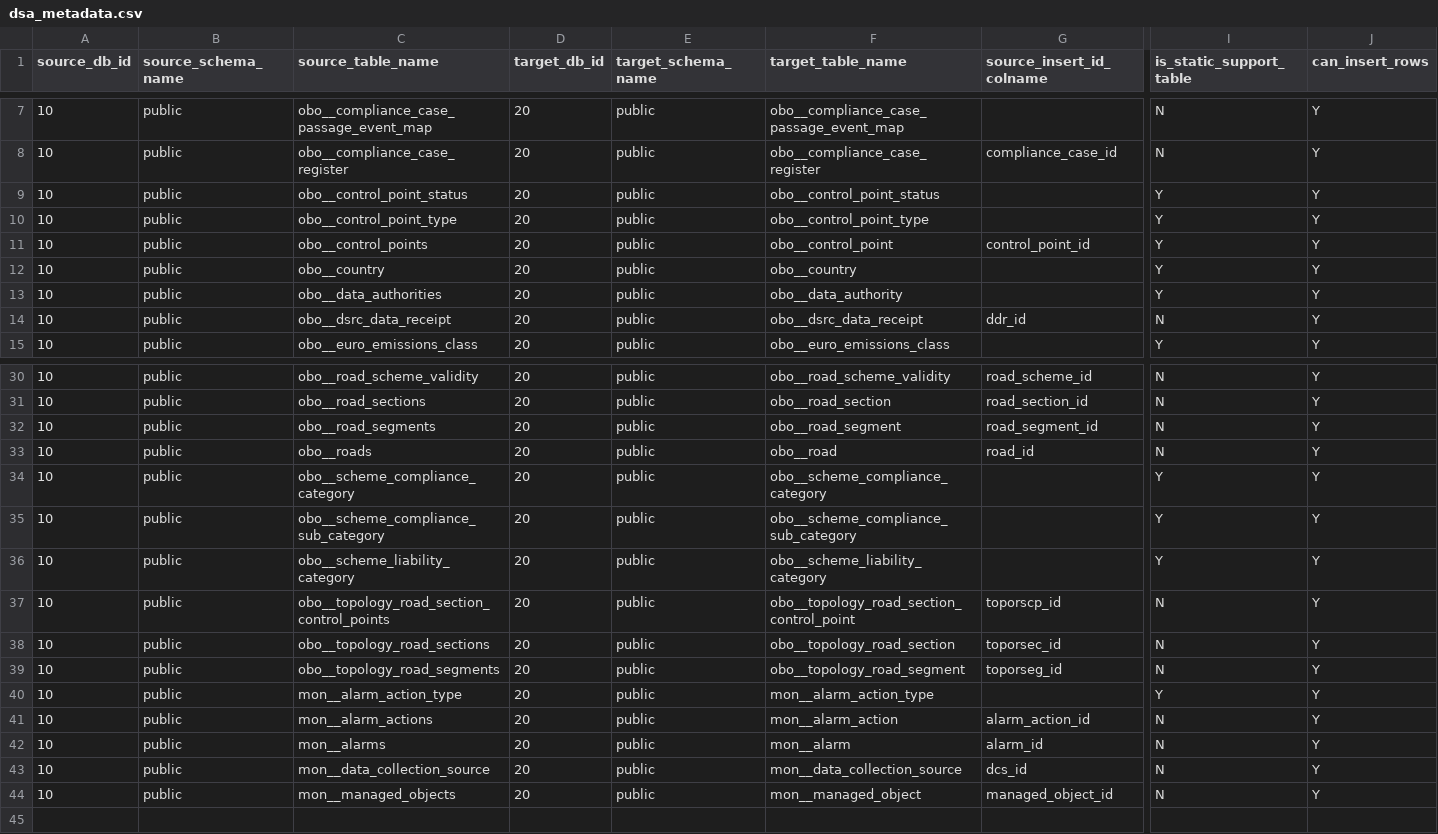
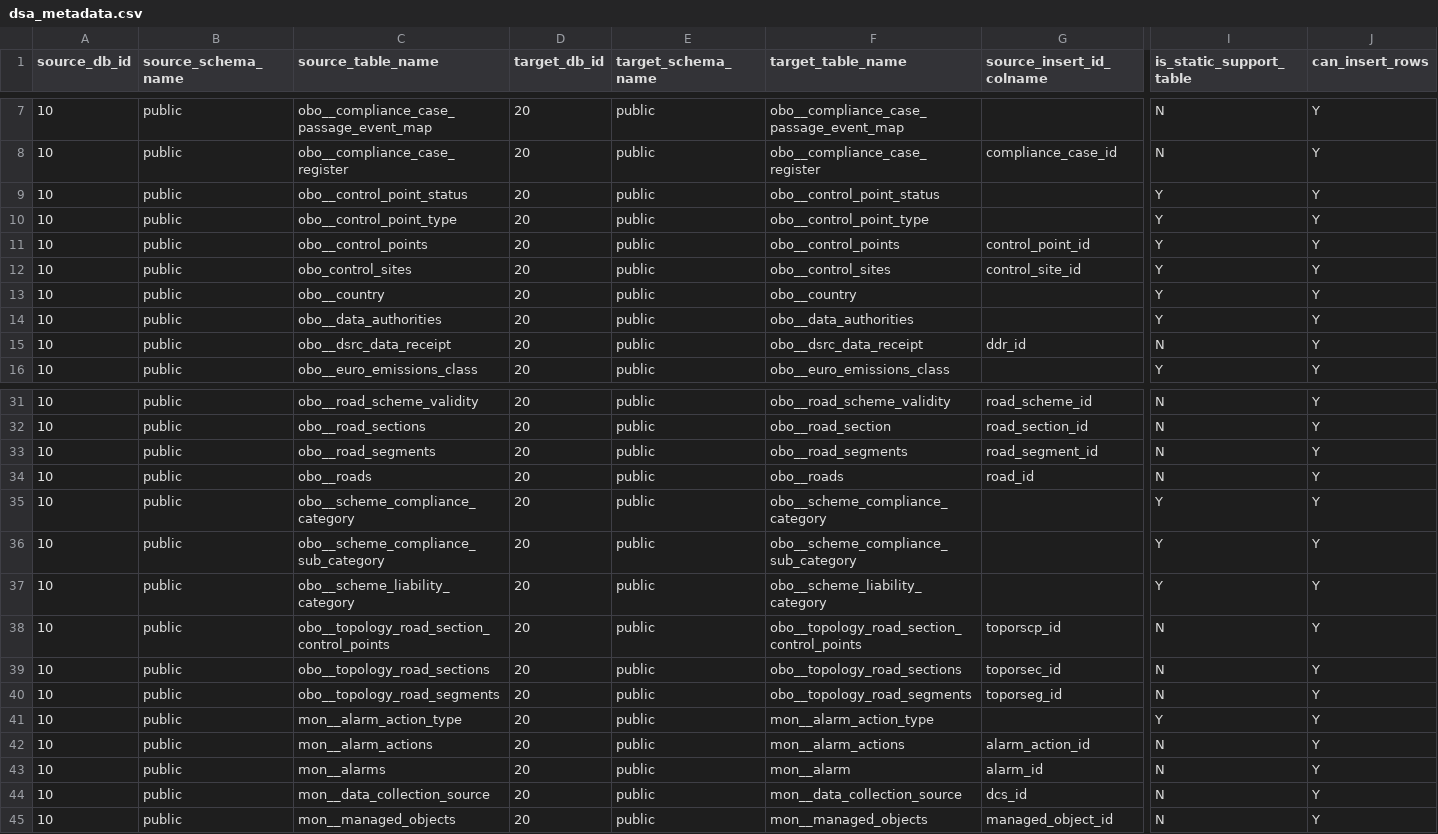
Before and after one commit to jzqf/si-dars-dwh-etl, a CSV file: pdi_repository/dsa/metadata/dsa_metadata.csv, drawn as a sheet; only a part is shown, gaps mark what is left out; addresses are those after the commit; rows hold the shown columns only; the diff names each change by its address in the sheet, - before the commit and + after, or states it on an @@ line.

```diff
--- a/pdi_repository/dsa/metadata/dsa_metadata.csv
+++ b/pdi_repository/dsa/metadata/dsa_metadata.csv
-F11 (target_table_name): obo__control_point
+F11 (target_table_name): obo__control_points
+row 12: 10 | public | obo_control_sites | 20 | public | obo__control_sites | control_site_id | Y | Y
-F14 (target_table_name): obo__data_authority
+F14 (target_table_name): obo__data_authorities
-F33 (target_table_name): obo__road_segment
+F33 (target_table_name): obo__road_segments
-F34 (target_table_name): obo__road
+F34 (target_table_name): obo__roads
-F38 (target_table_name): obo__topology_road_section_control_point
+F38 (target_table_name): obo__topology_road_section_control_points
-F39 (target_table_name): obo__topology_road_section
+F39 (target_table_name): obo__topology_road_sections
-F40 (target_table_name): obo__topology_road_segment
+F40 (target_table_name): obo__topology_road_segments
-F42 (target_table_name): mon__alarm_action
+F42 (target_table_name): mon__alarm_actions
-F45 (target_table_name): mon__managed_object
+F45 (target_table_name): mon__managed_objects
```
Also changed, not shown: pdi_repository/psa/metadata/psa_metadata.csv, 4 other files.
